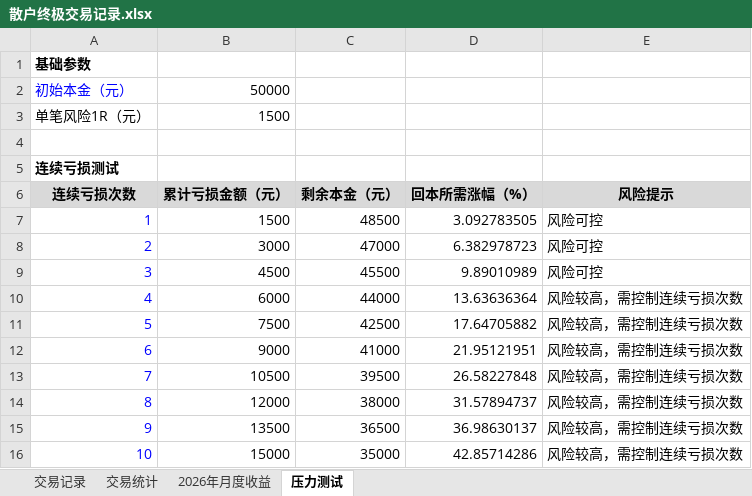
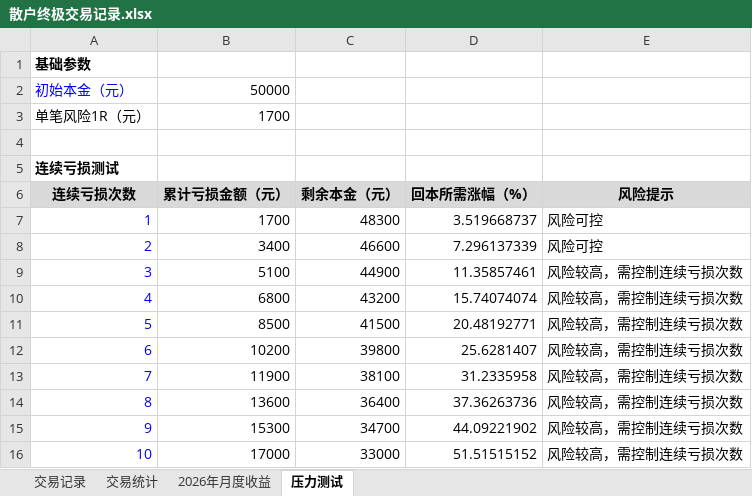
Before and after one commit to ChocolateLi/MyKnowledgeRepository, an Excel workbook: LearningNote/散户终极交易记录.xlsx, sheet 压力测试, drawn as a sheet; values as stored, in another font and other column widths than the file's, no borders; the diff names each change by its address in the sheet, - before the commit and + after, or states it on an @@ line.

```diff
--- a/LearningNote/散户终极交易记录.xlsx (sheet 压力测试)
+++ b/LearningNote/散户终极交易记录.xlsx (sheet 压力测试)
-B3 (累计亏损金额（元）): 1500
+B3 (累计亏损金额（元）): 1700
-B7 (累计亏损金额（元）): 1500
+B7 (累计亏损金额（元）): 1700
-C7 (剩余本金（元）): 48500
+C7 (剩余本金（元）): 48300
-D7 (回本所需涨幅（%）): 3.092783505
+D7 (回本所需涨幅（%）): 3.519668737
-B8 (累计亏损金额（元）): 3000
+B8 (累计亏损金额（元）): 3400
-C8 (剩余本金（元）): 47000
+C8 (剩余本金（元）): 46600
-D8 (回本所需涨幅（%）): 6.382978723
+D8 (回本所需涨幅（%）): 7.296137339
-B9 (累计亏损金额（元）): 4500
+B9 (累计亏损金额（元）): 5100
-C9 (剩余本金（元）): 45500
+C9 (剩余本金（元）): 44900
-D9 (回本所需涨幅（%）): 9.89010989
+D9 (回本所需涨幅（%）): 11.35857461
-E9 (风险提示): 风险可控
+E9 (风险提示): 风险较高，需控制连续亏损次数
-B10 (累计亏损金额（元）): 6000
+B10 (累计亏损金额（元）): 6800
-C10 (剩余本金（元）): 44000
+C10 (剩余本金（元）): 43200
-D10 (回本所需涨幅（%）): 13.63636364
+D10 (回本所需涨幅（%）): 15.74074074
-B11 (累计亏损金额（元）): 7500
+B11 (累计亏损金额（元）): 8500
-C11 (剩余本金（元）): 42500
+C11 (剩余本金（元）): 41500
-D11 (回本所需涨幅（%）): 17.64705882
+D11 (回本所需涨幅（%）): 20.48192771
-B12 (累计亏损金额（元）): 9000
+B12 (累计亏损金额（元）): 10200
-C12 (剩余本金（元）): 41000
+C12 (剩余本金（元）): 39800
-D12 (回本所需涨幅（%）): 21.95121951
+D12 (回本所需涨幅（%）): 25.6281407
-B13 (累计亏损金额（元）): 10500
+B13 (累计亏损金额（元）): 11900
-C13 (剩余本金（元）): 39500
+C13 (剩余本金（元）): 38100
-D13 (回本所需涨幅（%）): 26.58227848
+D13 (回本所需涨幅（%）): 31.2335958
-B14 (累计亏损金额（元）): 12000
+B14 (累计亏损金额（元）): 13600
-C14 (剩余本金（元）): 38000
+C14 (剩余本金（元）): 36400
-D14 (回本所需涨幅（%）): 31.57894737
+D14 (回本所需涨幅（%）): 37.36263736
-B15 (累计亏损金额（元）): 13500
+B15 (累计亏损金额（元）): 15300
-C15 (剩余本金（元）): 36500
+C15 (剩余本金（元）): 34700
-D15 (回本所需涨幅（%）): 36.98630137
+D15 (回本所需涨幅（%）): 44.09221902
-B16 (累计亏损金额（元）): 15000
+B16 (累计亏损金额（元）): 17000
-C16 (剩余本金（元）): 35000
+C16 (剩余本金（元）): 33000
-D16 (回本所需涨幅（%）): 42.85714286
+D16 (回本所需涨幅（%）): 51.51515152
```
Also changed, not shown: sheet 交易记录, sheet 交易统计.
